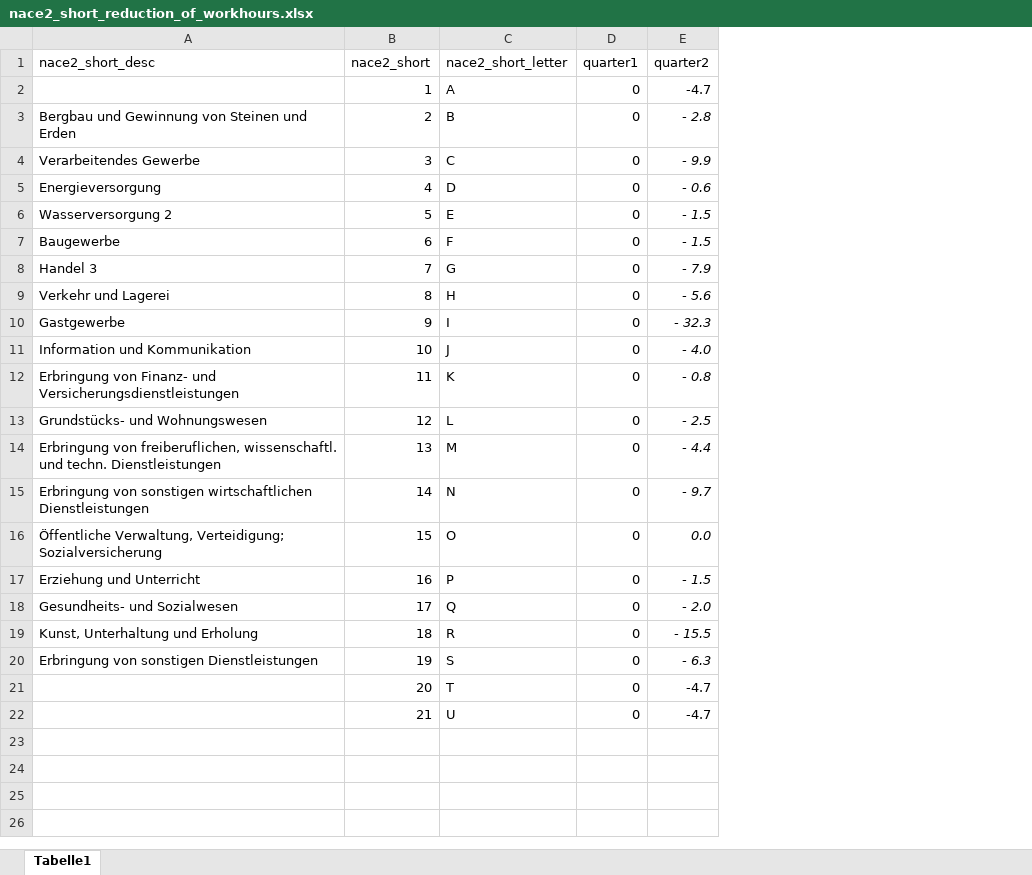
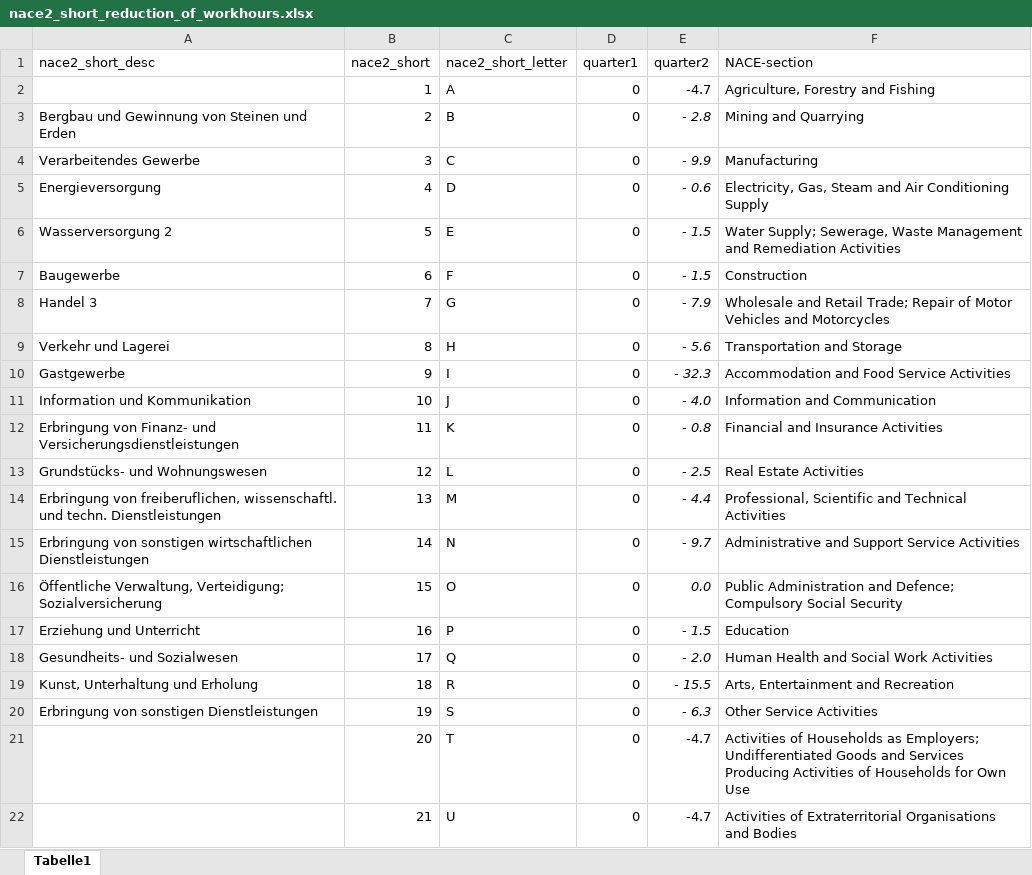
Before and after one commit to mariuzka/covid19_sim, an Excel workbook: data/germany/nace2_short_reduction_of_workhours.xlsx, sheet Tabelle1, drawn as a sheet; values as stored, in another font and other column widths than the file's, no borders; the diff names each change by its address in the sheet, - before the commit and + after, or states it on an @@ line.

```diff
--- a/data/germany/nace2_short_reduction_of_workhours.xlsx (sheet Tabelle1)
+++ b/data/germany/nace2_short_reduction_of_workhours.xlsx (sheet Tabelle1)
+column F (NACE-section), rows 2-22: Agriculture, Forestry and Fishing | Mining and Quarrying | Manufacturing | Electricity, Gas, Steam and Air Conditioning Supply | Water Supply; Sewerage, Waste Management and Remediation Activities | Construction | Wholesale and Retail Trade; Repair of Motor Vehicles and Motorcycles | Transportation and Storage | Accommodation and Food Service Activities | Information and Communication | Financial and Insurance Activities | Real Estate Activities | Professional, Scientific and Technical Activities | Administrative and Support Service Activities | Public Administration and Defence; Compulsory Social Security | Education | Human Health and Social Work Activities | Arts, Entertainment and Recreation | Other Service Activities | Activities of Households as Employers; Undifferentiated Goods and Services Producing Activities of Households for Own Use | Activities of Extraterritorial Organisations and Bodies
```
Also changed, not shown: 7 other files.
